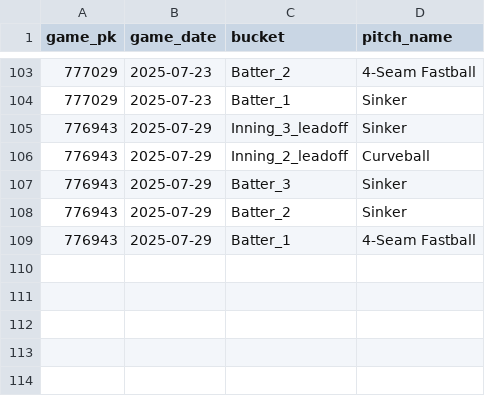
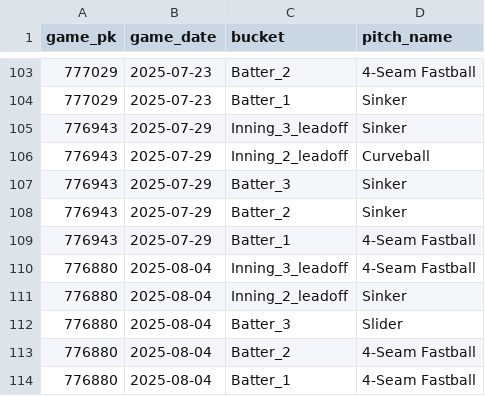
Before and after one commit to kuhny243/pitch-mix-tracker, a CSV file: Bailey_Falter_first_pitch.csv, drawn as a sheet; only a part is shown, gaps mark what is left out.

```diff
--- a/Bailey_Falter_first_pitch.csv
+++ b/Bailey_Falter_first_pitch.csv
@@ -109 +109,6 @@ game_pk,game_date,bucket,pitch_name
 776943,2025-07-29,Batter_1,4-Seam Fastball
+776880,2025-08-04,Inning_3_leadoff,4-Seam Fastball
+776880,2025-08-04,Inning_2_leadoff,Sinker
+776880,2025-08-04,Batter_3,Slider
+776880,2025-08-04,Batter_2,4-Seam Fastball
+776880,2025-08-04,Batter_1,4-Seam Fastball
```
Also changed, not shown: Cade_Povich_first_pitch.csv, Eric_Lauer_first_pitch.csv, 35 other files.
